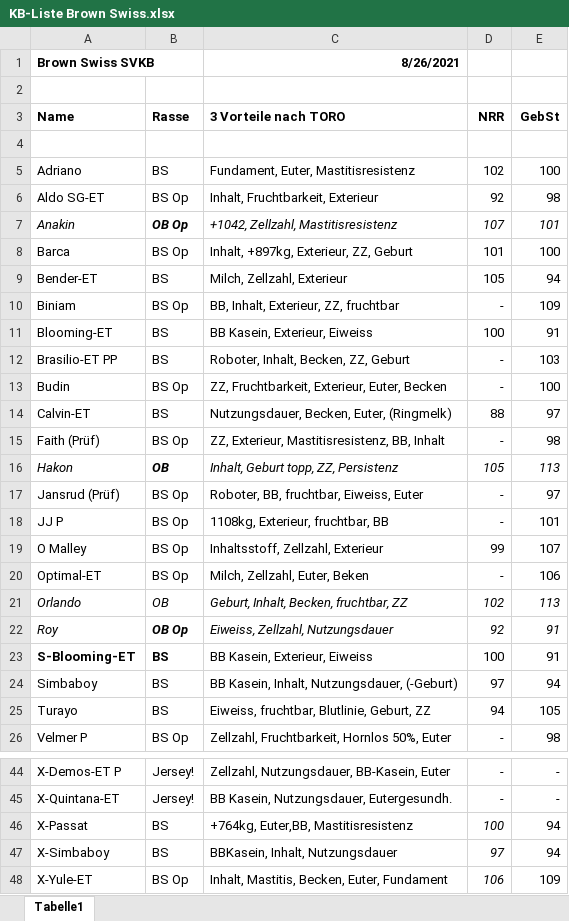
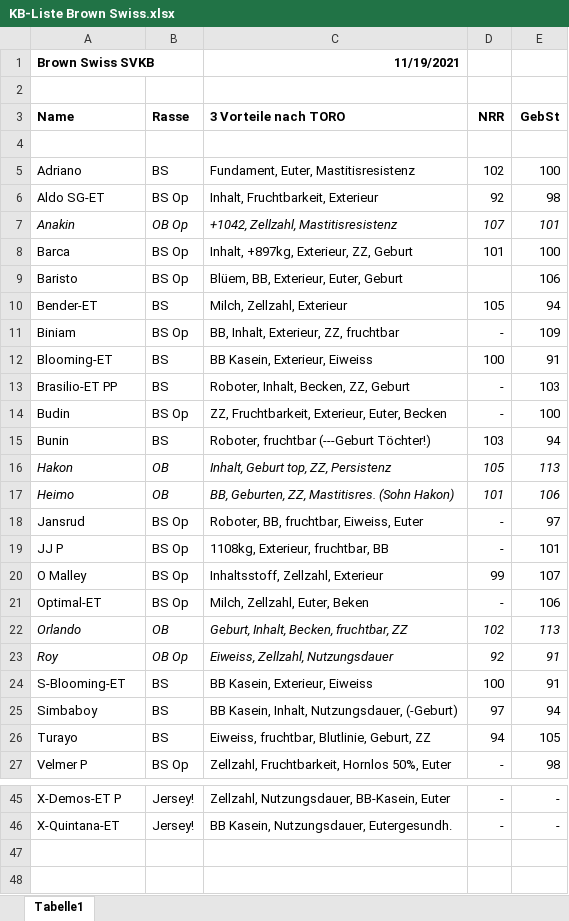
Before and after one commit to katrin-fe/nutztierpraxis-haldenweg, an Excel workbook: downloads/KB-Liste Brown Swiss.xlsx, sheet Tabelle1, drawn as a sheet; only a part is shown, gaps mark what is left out; values as stored, in another font and other column widths than the file's, no borders; removed rows and columns are numbered as before the commit, all else as after; the diff covers the shown part only; the diff names each change by its address in the sheet, - before the commit and + after, or states it on an @@ line.

```diff
--- a/downloads/KB-Liste Brown Swiss.xlsx (sheet Tabelle1)
+++ b/downloads/KB-Liste Brown Swiss.xlsx (sheet Tabelle1)
-C1 (3 Vorteile nach TORO): 8/26/2021
+C1 (3 Vorteile nach TORO): 11/19/2021
-B7 bold: on
+B7 bold: off
+row 9: Baristo | BS Op | Blüem, BB, Exterieur, Euter, Geburt |  | 106
-row 14: Calvin-ET | BS | Nutzungsdauer, Becken, Euter, (Ringmelk) | 88 | 97
-row 15: Faith (Prüf) | BS Op | ZZ, Exterieur, Mastitisresistenz, BB, Inhalt | - | 98
+row 15: Bunin | BS | Roboter, fruchtbar (---Geburt Töchter!) | 103 | 94
-B16 bold: on
+B16 bold: off
-C16 (3 Vorteile nach TORO): Inhalt, Geburt topp, ZZ, Persistenz
+C16 (3 Vorteile nach TORO): Inhalt, Geburt top, ZZ, Persistenz
+row 17: Heimo | OB | BB, Geburten, ZZ, Mastitisres. (Sohn Hakon) | 101 | 106
-A18 (Name): Jansrud (Prüf)
+A18 (Name): Jansrud
-B23 bold: on
+B23 bold: off
-A24:B24 bold: on
+A24:B24 bold: off
-row 46: X-Passat | BS | +764kg, Euter,BB, Mastitisresistenz | 100 | 94
-row 47: X-Simbaboy | BS | BBKasein, Inhalt, Nutzungsdauer | 97 | 94
-row 48: X-Yule-ET | BS Op | Inhalt, Mastitis, Becken, Euter, Fundament | 106 | 109
```
Also changed, not shown: cell formats elsewhere in this sheet, downloads/KB-Liste Holstein.xlsx, downloads/KB-Liste Maststiere.xlsx, 1 other file.
